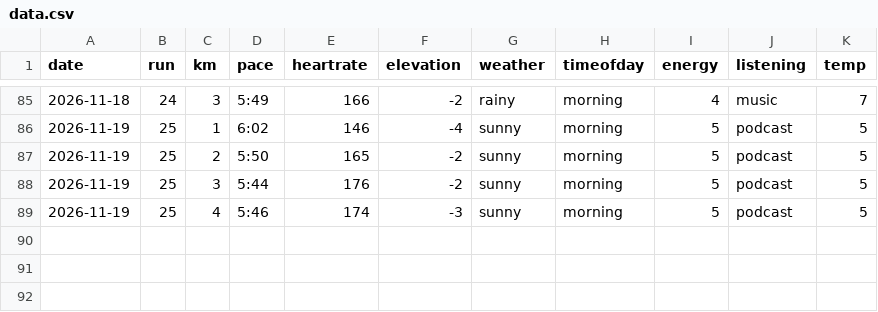
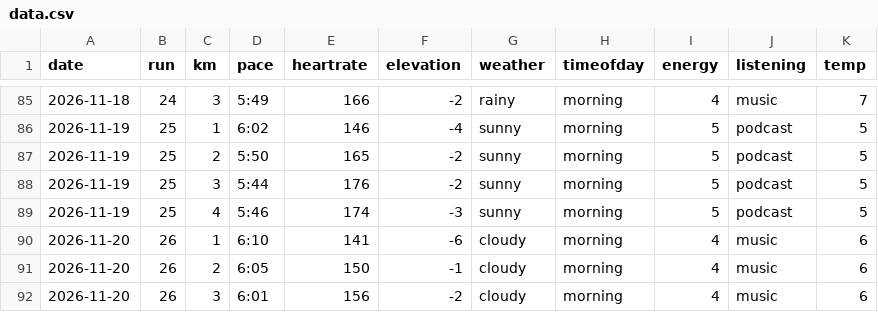
Before and after one commit to Efa1001/DearData100, a CSV file: data.csv, drawn as a sheet; only a part is shown, gaps mark what is left out; the diff names each change by its address in the sheet, - before the commit and + after, or states it on an @@ line.

```diff
--- a/data.csv
+++ b/data.csv
+row 90: 2026-11-20 | 26 | 1 | 6:10 | 141 | -6 | cloudy | morning | 4 | music | 6
+row 91: 2026-11-20 | 26 | 2 | 6:05 | 150 | -1 | cloudy | morning | 4 | music | 6
+row 92: 2026-11-20 | 26 | 3 | 6:01 | 156 | -2 | cloudy | morning | 4 | music | 6
```
Also changed, not shown: runSketch/data/data.csv, 1 other file.
